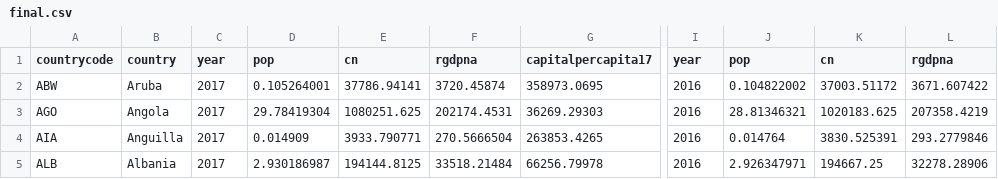
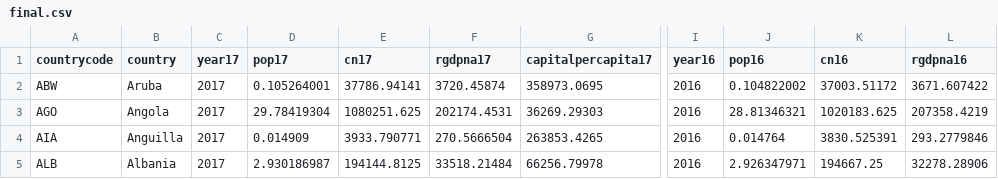
Before and after one commit to alfreeed7/final-project, a CSV file: final.csv, drawn as a sheet; only a part is shown, gaps mark what is left out; the diff names each change by its address in the sheet, - before the commit and + after, or states it on an @@ line.

```diff
--- a/final.csv
+++ b/final.csv
-C1: year
+C1: year17
-D1: pop
+D1: pop17
-E1: cn
+E1: cn17
-F1: rgdpna
+F1: rgdpna17
-I1: year
+I1: year16
-J1: pop
+J1: pop16
-K1: cn
+K1: cn16
-L1: rgdpna
+L1: rgdpna16
```
Also changed, not shown: 2 other files.
